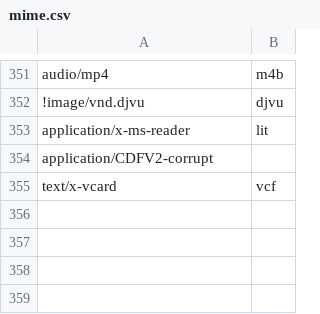
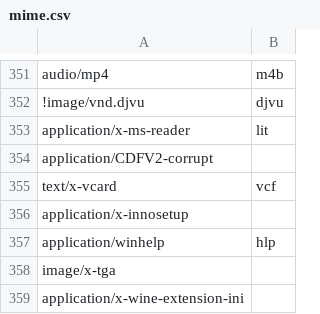
Before and after one commit to simon987/sist2, a CSV file: mime.csv, drawn as a sheet; only a part is shown, gaps mark what is left out.

```diff
--- a/mime.csv
+++ b/mime.csv
@@ -355 +355,5 @@ application/CDFV2-corrupt,
 text/x-vcard, vcf
+application/x-innosetup,
+application/winhelp, hlp
+image/x-tga,
+application/x-wine-extension-ini,
```
Also changed, not shown: 20 other files.
